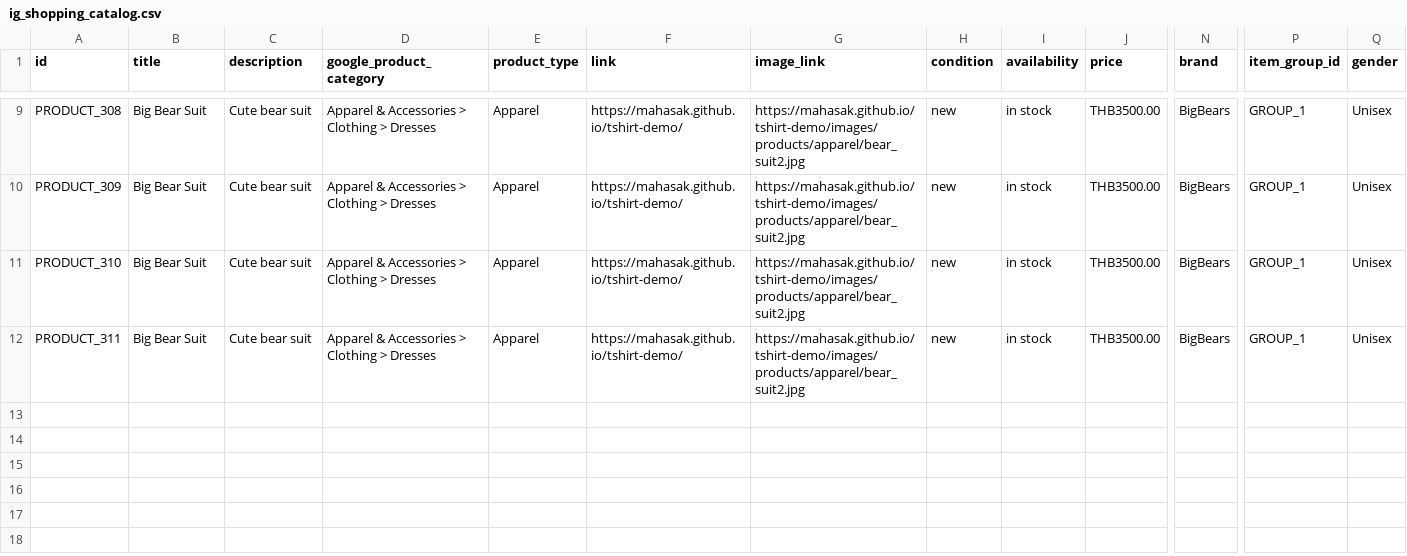
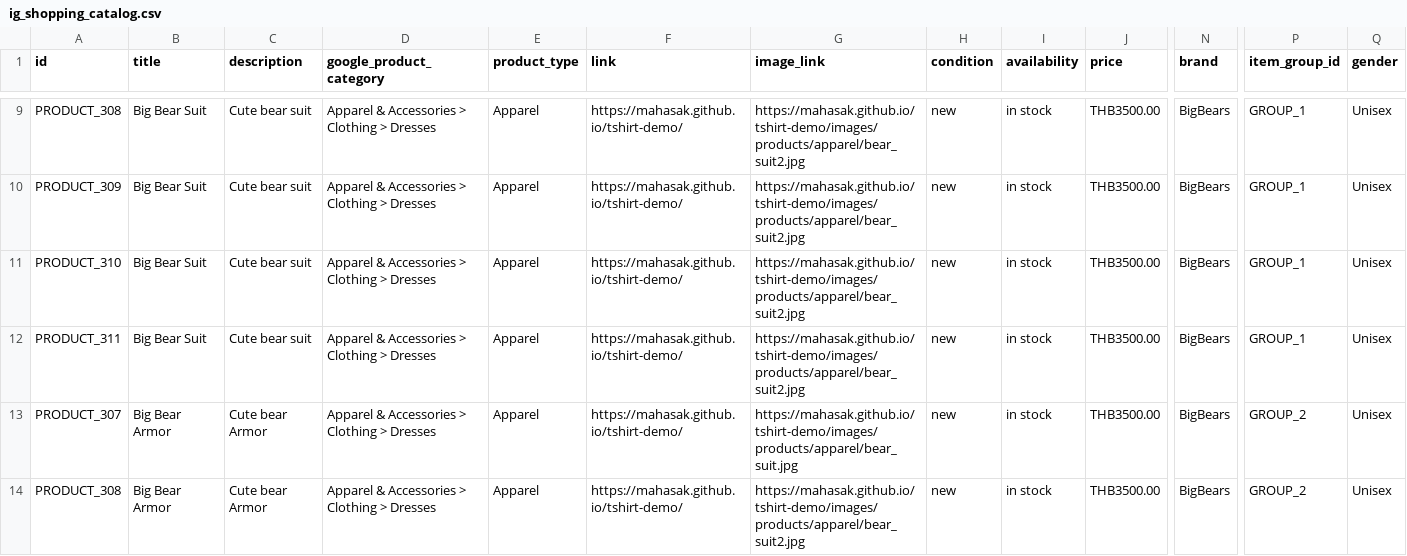
Before and after one commit to mahasak/tshirt-demo, a CSV file: catalog/ig_shopping_catalog.csv, drawn as a sheet; only a part is shown, gaps mark what is left out; rows hold the shown columns only; the diff names each change by its address in the sheet, - before the commit and + after, or states it on an @@ line.

Commit message:
add group 2

```diff
--- a/catalog/ig_shopping_catalog.csv
+++ b/catalog/ig_shopping_catalog.csv
+row 13: PRODUCT_307 | Big Bear Armor | Cute bear Armor | Apparel & Accessories > Clothing > Dresses | Apparel | https://mahasak.github.io/tshirt-demo/ | https://mahasak.github.io/tshirt-demo/images/products/apparel/bear_suit.jpg | new | in stock | THB3500.00 | BigBears | GROUP_2 | Unisex
+row 14: PRODUCT_308 | Big Bear Armor | Cute bear Armor | Apparel & Accessories > Clothing > Dresses | Apparel | https://mahasak.github.io/tshirt-demo/ | https://mahasak.github.io/tshirt-demo/images/products/apparel/bear_suit2.jpg | new | in stock | THB3500.00 | BigBears | GROUP_2 | Unisex
```
